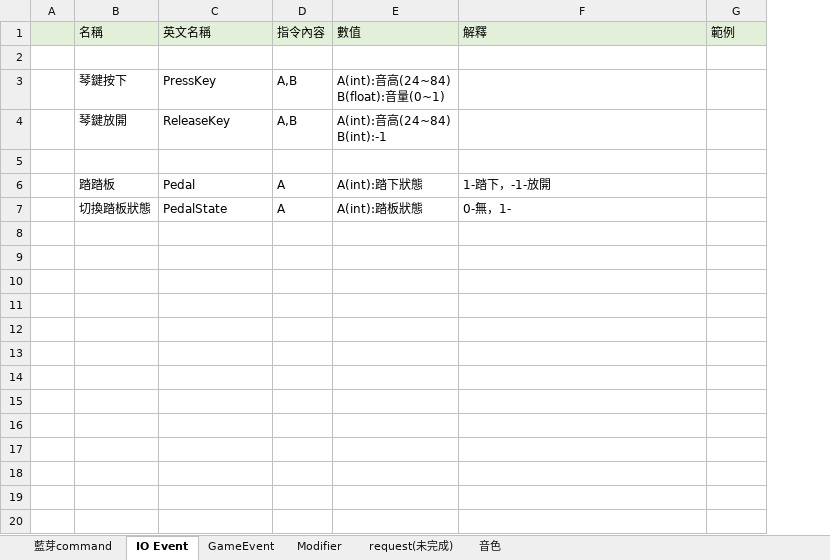
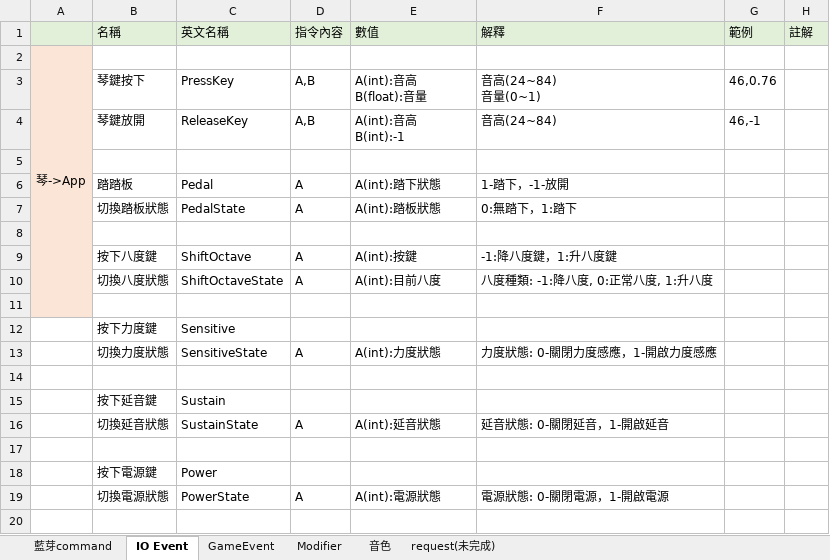
Before and after one commit to lisyaoran51/MeteoKB2, an Excel workbook: 藍芽傳輸規劃_20210604.xlsx, sheet IO Event, drawn as a sheet; only a part is shown; values as stored, in another font and other column widths than the file's, no borders; removed rows and columns are numbered as before the commit, all else as after; ↵ is a line break in a cell; the diff covers the shown part only; the diff names each change by its address in the sheet, - before the commit and + after, or states it on an @@ line.

```diff
--- a/藍芽傳輸規劃_20210604.xlsx (sheet IO Event)
+++ b/藍芽傳輸規劃_20210604.xlsx (sheet IO Event)
@@ sheet tab order changed: 藍芽command | IO Event | GameEvent | Modifier | 音色 | request(未完成) @@
-column A, empty
+column A, row 2: 琴->App
+column H (註解), empty
-E3 (數值): A(int):音高(24~84) ↵ B(float):音量(0~1)
+E3 (數值): A(int):音高 ↵ B(float):音量
-F3 (解釋): (empty)
+F3 (解釋): 音高(24~84) ↵ 音量(0~1)
-G3 (範例): (empty)
+G3 (範例): 46,0.76
-E4 (數值): A(int):音高(24~84) ↵ B(int):-1
+E4 (數值): A(int):音高 ↵ B(int):-1
-F4 (解釋): (empty)
+F4 (解釋): 音高(24~84)
-G4 (範例): (empty)
+G4 (範例): 46,-1
-F7 (解釋): 0-無，1-
+F7 (解釋): 0:無踏下，1:踏下
+row 8: (empty)
+row 9:  | 按下八度鍵 | ShiftOctave | A | A(int):按鍵 | -1:降八度鍵，1:升八度鍵
+row 10:  | 切換八度狀態 | ShiftOctaveState | A | A(int):目前八度 | 八度種類: -1:降八度, 0:正常八度, 1:升八度
+row 11: (empty)
+row 12:  | 按下力度鍵 | Sensitive
+row 13:  | 切換力度狀態 | SensitiveState | A | A(int):力度狀態 | 力度狀態: 0-關閉力度感應，1-開啟力度感應
+row 14: (empty)
+row 15:  | 按下延音鍵 | Sustain
+row 16:  | 切換延音狀態 | SustainState | A | A(int):延音狀態 | 延音狀態: 0-關閉延音，1-開啟延音
+row 17: (empty)
+row 18:  | 按下電源鍵 | Power
+row 19:  | 切換電源狀態 | PowerState | A | A(int):電源狀態 | 電源狀態: 0-關閉電源，1-開啟電源
+row 20: (empty)
```
Also changed, not shown: 17 added rows elsewhere in this sheet, sheet GameEvent, sheet 藍芽command, sheet Modifier, sheet 音色, 2 other files.
